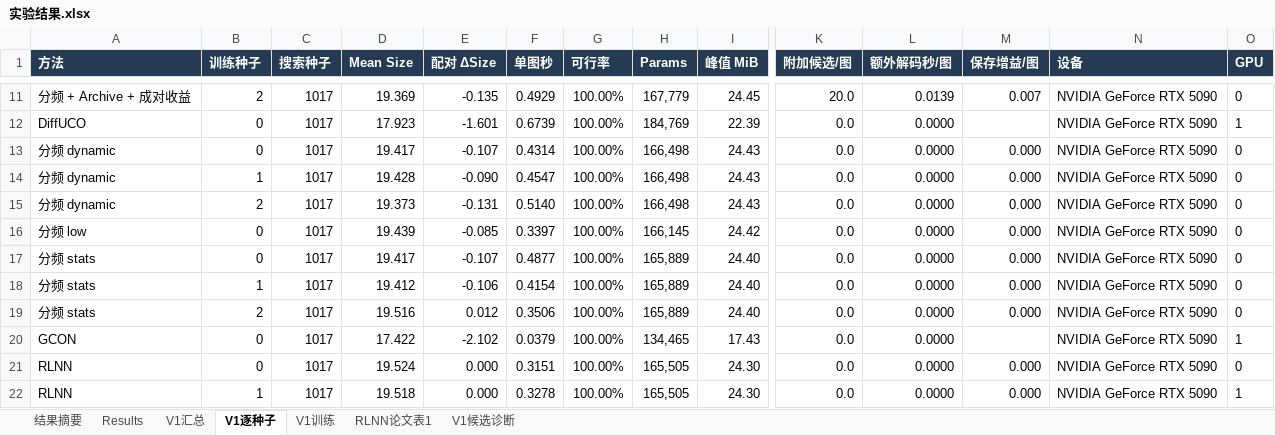
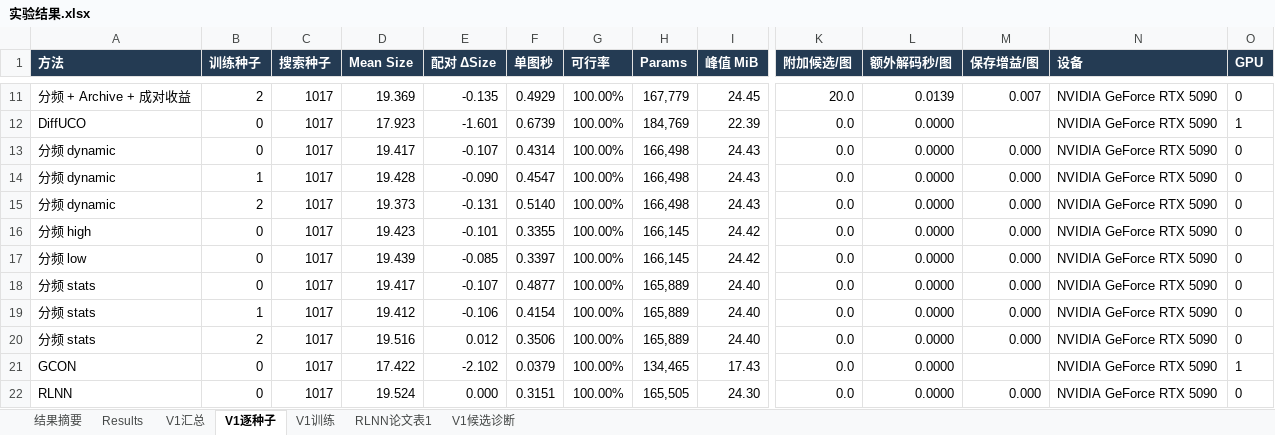
Before and after one commit to YuqiWang-code/RLNN_lab, an Excel workbook: docs/实验结果.xlsx, sheet V1逐种子, drawn as a sheet; only a part is shown, gaps mark what is left out; the shorter side is filled out with more unchanged rows; values as stored, in another font and other column widths than the file's, no borders; rows hold the shown columns only; the diff names each change by its address in the sheet, - before the commit and + after, or states it on an @@ line.

```diff
--- a/docs/实验结果.xlsx (sheet V1逐种子)
+++ b/docs/实验结果.xlsx (sheet V1逐种子)
+row 16: 分频 high | 0 | 1017 | 19.423 | -0.101 | 0.3355 | 100.00% | 166,145 | 24.42 | 0.0 | 0.0000 | 0.000 | NVIDIA GeForce RTX 5090 | 0
```
Also changed, not shown: sheet V1汇总, 3 other files.
